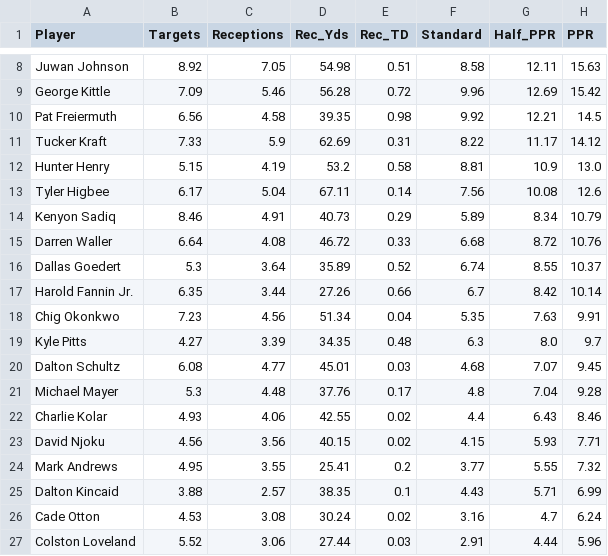
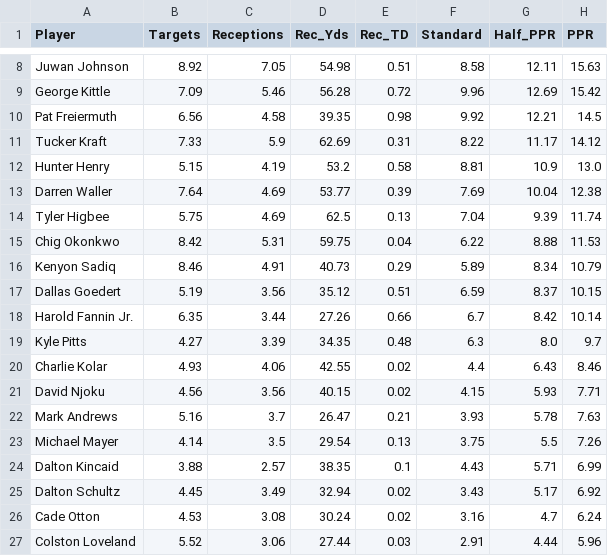
Before and after one commit to rosterxreport-cloud/roster-report-trade-analyzer, a CSV file: data/projections/2026_week6_te_substack.csv, drawn as a sheet; only a part is shown, gaps mark what is left out; the diff covers the shown part only.

```diff
--- a/data/projections/2026_week6_te_substack.csv
+++ b/data/projections/2026_week6_te_substack.csv
@@ -12,15 +12,15 @@ Tucker Kraft,7.33,5.9,62.69,0.31,8.22,11.17,14.12
 Hunter Henry,5.15,4.19,53.2,0.58,8.81,10.9,13.0
-Tyler Higbee,6.17,5.04,67.11,0.14,7.56,10.08,12.6
+Darren Waller,7.64,4.69,53.77,0.39,7.69,10.04,12.38
+Tyler Higbee,5.75,4.69,62.5,0.13,7.04,9.39,11.74
+Chig Okonkwo,8.42,5.31,59.75,0.04,6.22,8.88,11.53
 Kenyon Sadiq,8.46,4.91,40.73,0.29,5.89,8.34,10.79
-Darren Waller,6.64,4.08,46.72,0.33,6.68,8.72,10.76
-Dallas Goedert,5.3,3.64,35.89,0.52,6.74,8.55,10.37
+Dallas Goedert,5.19,3.56,35.12,0.51,6.59,8.37,10.15
 Harold Fannin Jr.,6.35,3.44,27.26,0.66,6.7,8.42,10.14
-Chig Okonkwo,7.23,4.56,51.34,0.04,5.35,7.63,9.91
 Kyle Pitts,4.27,3.39,34.35,0.48,6.3,8.0,9.7
-Dalton Schultz,6.08,4.77,45.01,0.03,4.68,7.07,9.45
-Michael Mayer,5.3,4.48,37.76,0.17,4.8,7.04,9.28
 Charlie Kolar,4.93,4.06,42.55,0.02,4.4,6.43,8.46
 David Njoku,4.56,3.56,40.15,0.02,4.15,5.93,7.71
-Mark Andrews,4.95,3.55,25.41,0.2,3.77,5.55,7.32
+Mark Andrews,5.16,3.7,26.47,0.21,3.93,5.78,7.63
+Michael Mayer,4.14,3.5,29.54,0.13,3.75,5.5,7.26
 Dalton Kincaid,3.88,2.57,38.35,0.1,4.43,5.71,6.99
+Dalton Schultz,4.45,3.49,32.94,0.02,3.43,5.17,6.92
 Cade Otton,4.53,3.08,30.24,0.02,3.16,4.7,6.24
```
Also changed, not shown: 21 edited cells elsewhere in this file, data/projections/2026_week6_all_substack.csv, data/projections/2026_week6_rb_substack.csv, 1 other file.
